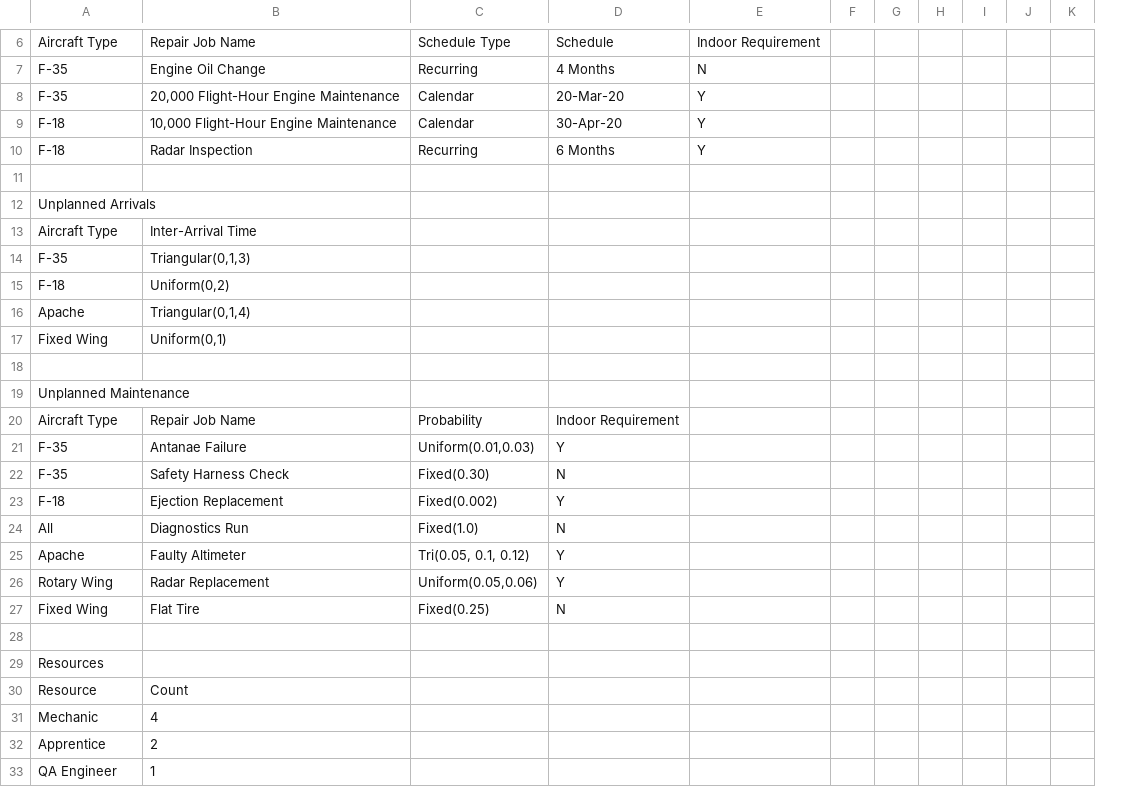
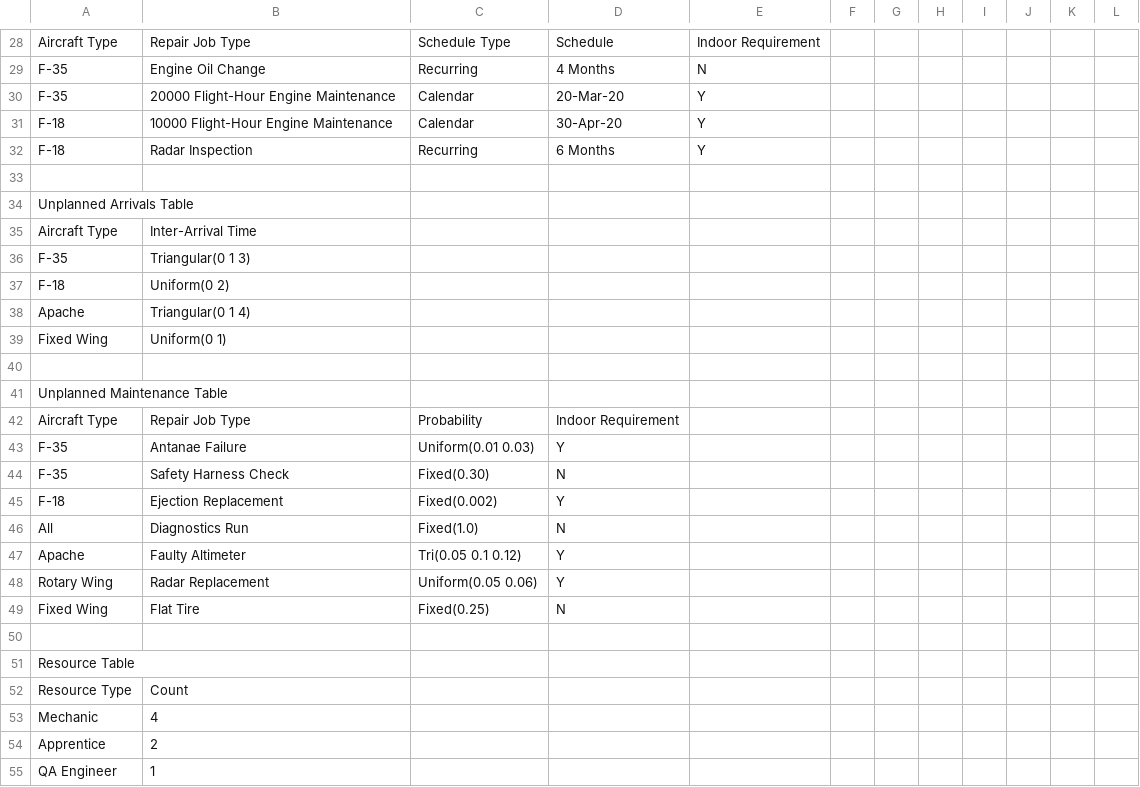
Before and after one commit to jsmit018/Capstone_SWAS, a CSV file: SWAS/SWASInputData.csv, drawn as a sheet; only a part is shown, gaps mark what is left out; addresses are those after the commit; the diff covers the shown part only; the diff names each change by its address in the sheet, - before the commit and + after, or states it on an @@ line.

Commit message:
Copied in code for Input Interface reading in values for calendarconverter, distribution, and beginning of aircraft, resource. Copied in code for calendarconverter

```diff
--- a/SWAS/SWASInputData.csv
+++ b/SWAS/SWASInputData.csv
+column J, empty
-B28: Repair Job Name
+B28: Repair Job Type
-B30: 20,000 Flight-Hour Engine Maintenance
+B30: 20000 Flight-Hour Engine Maintenance
-B31: 10,000 Flight-Hour Engine Maintenance
+B31: 10000 Flight-Hour Engine Maintenance
-A34: Unplanned Arrivals
+A34: Unplanned Arrivals Table
-B36: Triangular(0,1,3)
+B36: Triangular(0 1 3)
-B37: Uniform(0,2)
+B37: Uniform(0 2)
-B38: Triangular(0,1,4)
+B38: Triangular(0 1 4)
-B39: Uniform(0,1)
+B39: Uniform(0 1)
-A41: Unplanned Maintenance
+A41: Unplanned Maintenance Table
-B42: Repair Job Name
+B42: Repair Job Type
-C43: Uniform(0.01,0.03)
+C43: Uniform(0.01 0.03)
-C47: Tri(0.05, 0.1, 0.12)
+C47: Tri(0.05 0.1 0.12)
-C48: Uniform(0.05,0.06)
+C48: Uniform(0.05 0.06)
-A51: Resources
+A51: Resource Table
-A52: Resource
+A52: Resource Type
```
Also changed, not shown: 35 added rows, 1 removed row and 18 edited cells elsewhere in this file, 43 other files.
